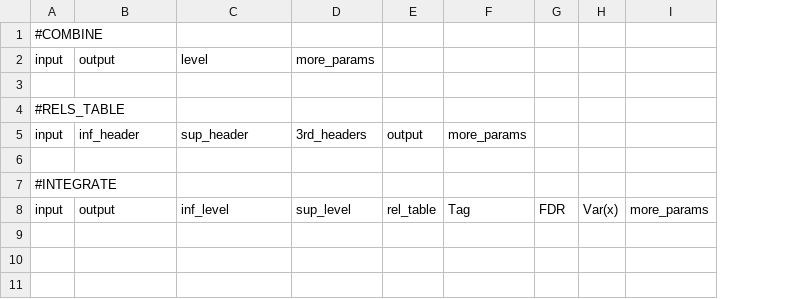
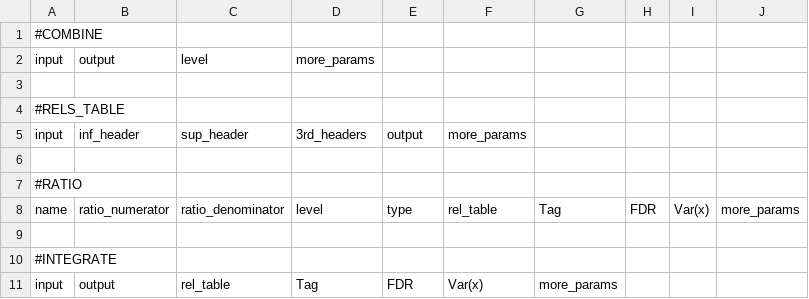
Before and after one commit to CNIC-Proteomics/iSanXoT, a TSV file: app/data/basic/integration.tsv, drawn as a sheet; removed rows and columns are numbered as before the commit, all else as after; the diff names each change by its address in the sheet, - before the commit and + after, or states it on an @@ line.

```diff
--- a/app/data/basic/integration.tsv
+++ b/app/data/basic/integration.tsv
+column F, row 5: more_params
-G5: more_params
+G5: (empty)
+row 6: (empty)
+row 7: #RATIO
+row 8: name | ratio_numerator | ratio_denominator | level | type | rel_table | Tag | FDR | Var(x) | more_params
-row 8: input | output | inf_level | sup_level | rel_table | Tag | FDR | Var(x) | more_params
+row 11: input | output | rel_table | Tag | FDR | Var(x) | more_params
```
Also changed, not shown: 2 other files.
